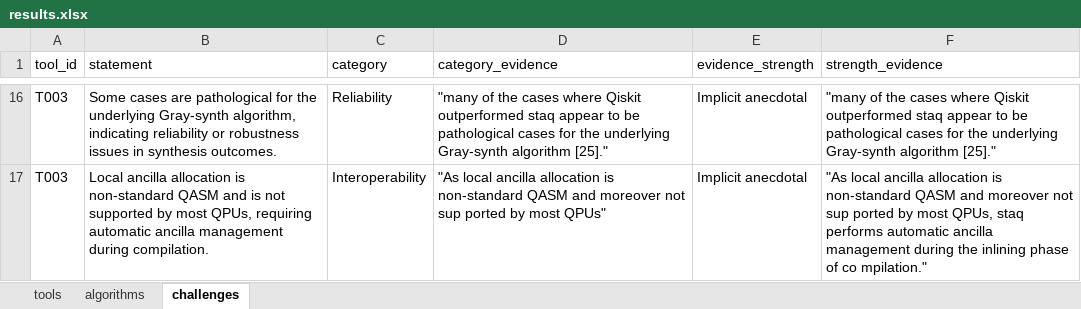
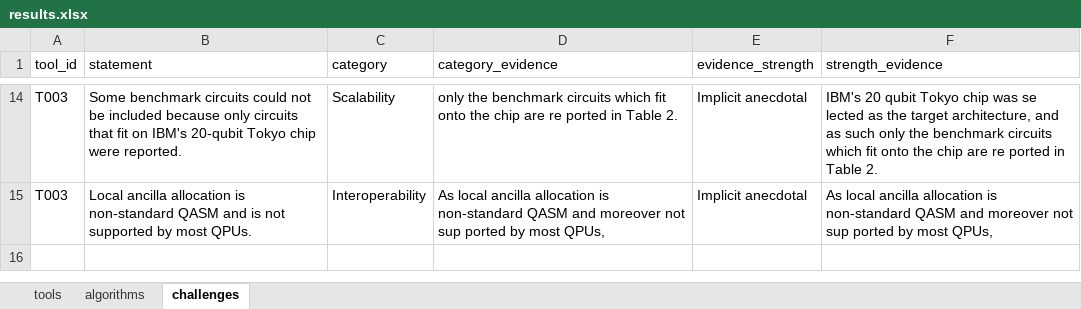
Before and after one commit to becacabe2002/qcaass-toolchain-data-extraction, an Excel workbook: out/results.xlsx, sheet challenges, drawn as a sheet; only a part is shown, gaps mark what is left out; values as stored, in another font and other column widths than the file's, no borders; addresses are those after the commit; the diff covers the shown part only; the diff names each change by its address in the sheet, - before the commit and + after, or states it on an @@ line.

```diff
--- a/out/results.xlsx (sheet challenges)
+++ b/out/results.xlsx (sheet challenges)
-B14 (statement): Some cases are pathological for the underlying Gray-synth algorithm, indicating reliability or robustness issues in synthesis outcomes.
+B14 (statement): Some benchmark circuits could not be included because only circuits that fit on IBM's 20-qubit Tokyo chip were reported.
-C14 (category): Reliability
+C14 (category): Scalability
-D14 (category_evidence): "many of the cases where Qiskit outperformed staq appear to be pathological cases for the underlying Gray-synth algorithm [25]."
+D14 (category_evidence): only the benchmark circuits which ﬁt onto the chip are re ported in Table 2.
-F14 (strength_evidence): "many of the cases where Qiskit outperformed staq appear to be pathological cases for the underlying Gray-synth algorithm [25]."
+F14 (strength_evidence): IBM's 20 qubit Tokyo chip was se lected as the target architecture, and as such only the benchmark circuits which ﬁt onto the chip are re ported in Table 2.
-B15 (statement): …by most QPUs, requiring automatic ancilla management during compilation.
+B15 (statement): …by most QPUs.
-D15 (category_evidence): "As local ancilla allocation is non-standard QASM and moreover not sup ported by most QPUs"
+D15 (category_evidence): As local ancilla allocation is non-standard QASM and moreover not sup ported by most QPUs,
-F15 (strength_evidence): "As local ancilla allocation is non-standard QASM and moreover not sup ported by most QPUs, staq performs automatic ancilla management during the inlining phase of co mpilation."
+F15 (strength_evidence): As local ancilla allocation is non-standard QASM and moreover not sup ported by most QPUs,
```
Also changed, not shown: 2 removed rows and 30 edited cells elsewhere in this sheet, sheet tools, sheet algorithms, 18 other files.
